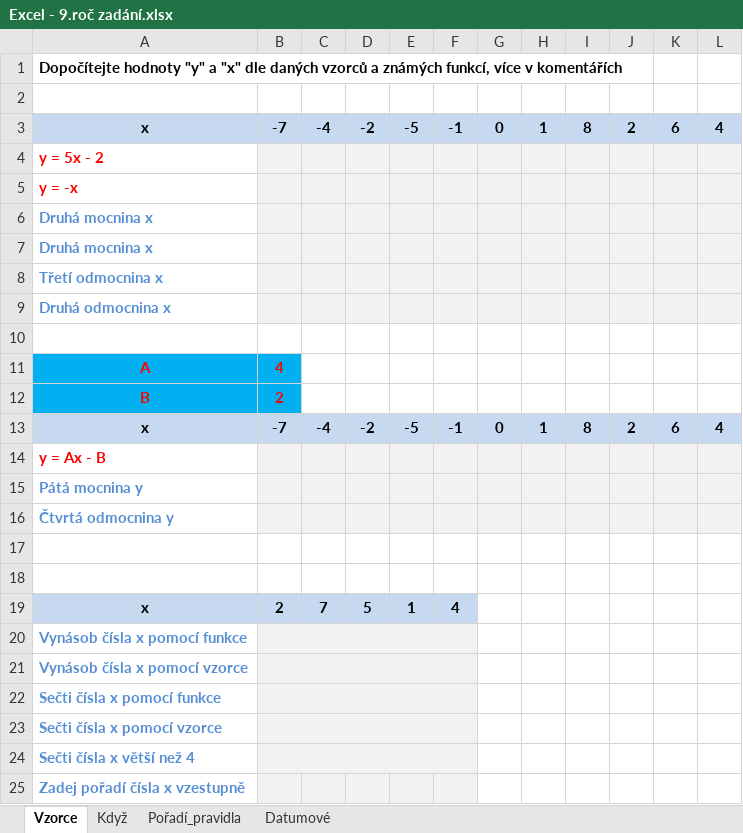
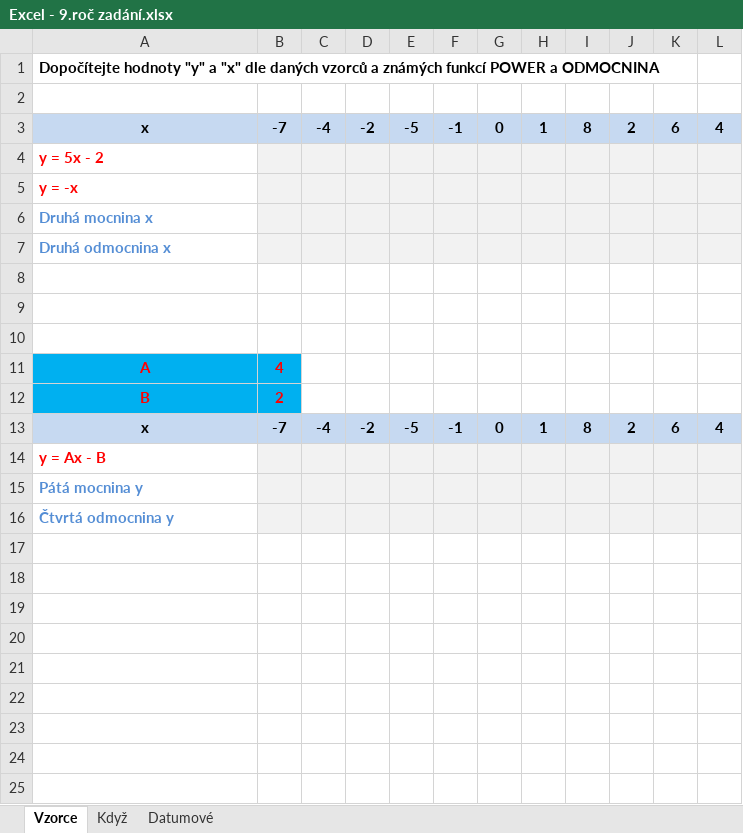
Before and after one commit to HonzaSyrovec/DELTA, an Excel workbook: praxe/Excel - 9.roč zadání.xlsx, sheet Vzorce, drawn as a sheet; values as stored, in another font and other column widths than the file's, no borders; removed rows and columns are numbered as before the commit, all else as after; the diff names each change by its address in the sheet, - before the commit and + after, or states it on an @@ line.

```diff
--- a/praxe/Excel - 9.roč zadání.xlsx (sheet Vzorce)
+++ b/praxe/Excel - 9.roč zadání.xlsx (sheet Vzorce)
-sheet tab: Pořadí_pravidla
-A1: …a známých funkcí, více v komentářích
+A1: …a známých funkcí POWER a ODMOCNINA
-row 7: Druhá mocnina x
-row 8: Třetí odmocnina x
+row 8: (empty)
+row 9: (empty)
-row 17: (empty)
-row 18: (empty)
-row 19: x | 2 | 7 | 5 | 1 | 4
-row 20: Vynásob čísla x pomocí funkce
-row 21: Vynásob čísla x pomocí vzorce
-row 22: Sečti čísla x pomocí funkce
-row 23: Sečti čísla x pomocí vzorce
-row 24: Sečti čísla x větší než 4
-row 25: Zadej pořadí čísla x vzestupně
```
Also changed, not shown: sheet Když, sheet Datumové, 4 other files.
